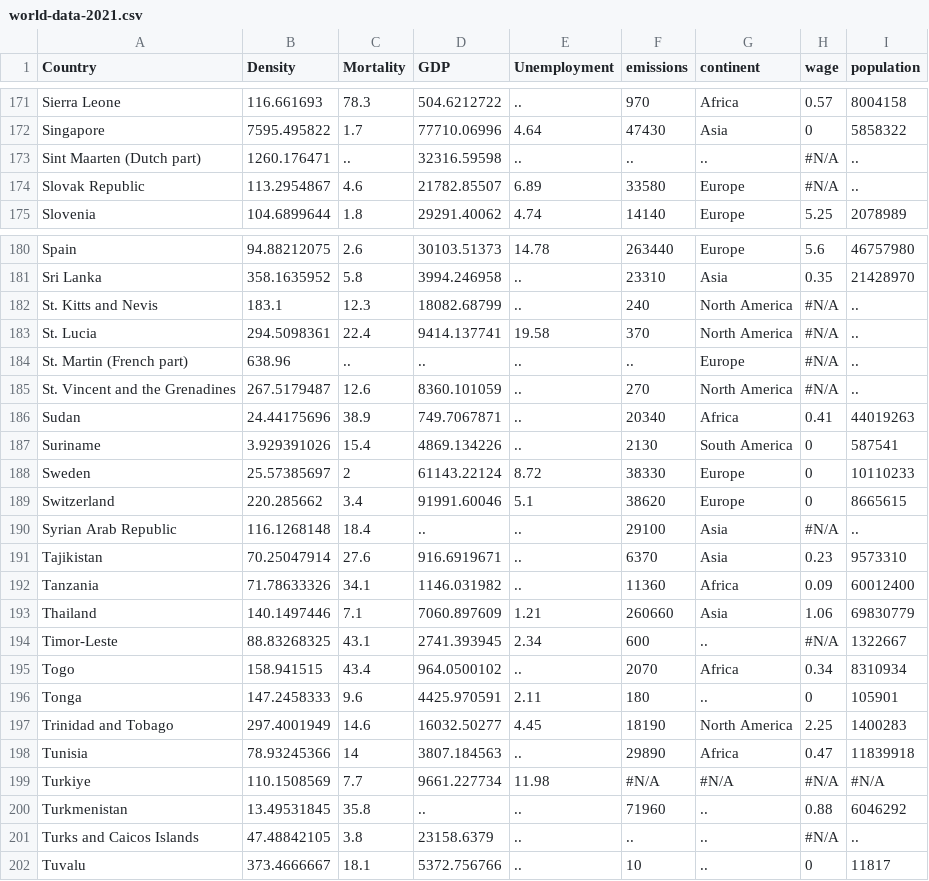
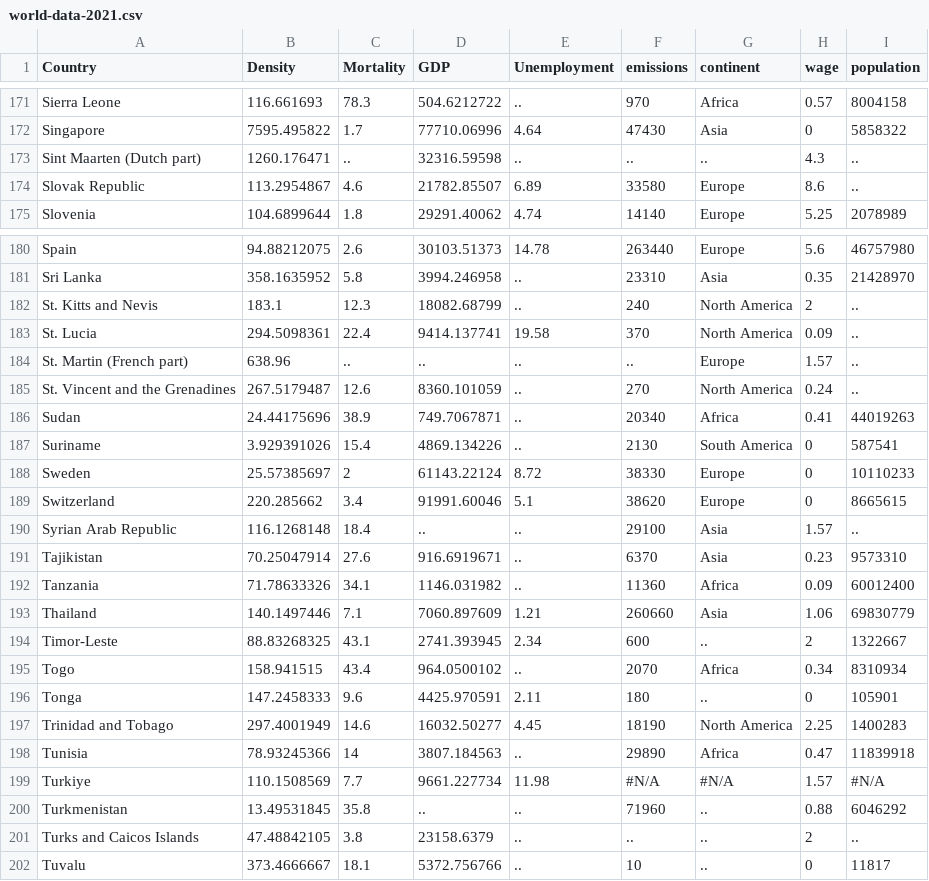
Before and after one commit to AndreasAalbers/Vis-2, a CSV file: world-data-2021.csv, drawn as a sheet; only a part is shown, gaps mark what is left out; the diff covers the shown part only.

```diff
--- a/world-data-2021.csv
+++ b/world-data-2021.csv
@@ -172,4 +172,4 @@ Sierra Leone,116.661693,78.3,504.6212722,..,970,Africa,0.57,8004158
 Singapore,7595.495822,1.7,77710.06996,4.64,47430,Asia,0,5858322
-Sint Maarten (Dutch part),1260.176471,..,32316.59598,..,..,..,#N/A,..
-Slovak Republic,113.2954867,4.6,21782.85507,6.89,33580,Europe,#N/A,..
+Sint Maarten (Dutch part),1260.176471,..,32316.59598,..,..,..,4.3,..
+Slovak Republic,113.2954867,4.6,21782.85507,6.89,33580,Europe,8.6,..
 Slovenia,104.6899644,1.8,29291.40062,4.74,14140,Europe,5.25,2078989
@@ -181,6 +181,6 @@ Spain,94.88212075,2.6,30103.51373,14.78,263440,Europe,5.6,46757980
 Sri Lanka,358.1635952,5.8,3994.246958,..,23310,Asia,0.35,21428970
-St. Kitts and Nevis,183.1,12.3,18082.68799,..,240,North America,#N/A,..
-St. Lucia,294.5098361,22.4,9414.137741,19.58,370,North America,#N/A,..
-St. Martin (French part),638.96,..,..,..,..,Europe,#N/A,..
-St. Vincent and the Grenadines,267.5179487,12.6,8360.101059,..,270,North America,#N/A,..
+St. Kitts and Nevis,183.1,12.3,18082.68799,..,240,North America,2,..
+St. Lucia,294.5098361,22.4,9414.137741,19.58,370,North America,0.09,..
+St. Martin (French part),638.96,..,..,..,..,Europe,1.57,..
+St. Vincent and the Grenadines,267.5179487,12.6,8360.101059,..,270,North America,0.24,..
 Sudan,24.44175696,38.9,749.7067871,..,20340,Africa,0.41,44019263
@@ -189,3 +189,3 @@ Sweden,25.57385697,2,61143.22124,8.72,38330,Europe,0,10110233
 Switzerland,220.285662,3.4,91991.60046,5.1,38620,Europe,0,8665615
-Syrian Arab Republic,116.1268148,18.4,..,..,29100,Asia,#N/A,..
+Syrian Arab Republic,116.1268148,18.4,..,..,29100,Asia,1.57,..
 Tajikistan,70.25047914,27.6,916.6919671,..,6370,Asia,0.23,9573310
@@ -193,3 +193,3 @@ Tanzania,71.78633326,34.1,1146.031982,..,11360,Africa,0.09,60012400
 Thailand,140.1497446,7.1,7060.897609,1.21,260660,Asia,1.06,69830779
-Timor-Leste,88.83268325,43.1,2741.393945,2.34,600,..,#N/A,1322667
+Timor-Leste,88.83268325,43.1,2741.393945,2.34,600,..,2,1322667
 Togo,158.941515,43.4,964.0500102,..,2070,Africa,0.34,8310934
@@ -198,5 +198,5 @@ Trinidad and Tobago,297.4001949,14.6,16032.50277,4.45,18190,North America,2.25,1
 Tunisia,78.93245366,14,3807.184563,..,29890,Africa,0.47,11839918
-Turkiye,110.1508569,7.7,9661.227734,11.98,#N/A,#N/A,#N/A,#N/A
+Turkiye,110.1508569,7.7,9661.227734,11.98,#N/A,#N/A,1.57,#N/A
 Turkmenistan,13.49531845,35.8,..,..,71960,..,0.88,6046292
-Turks and Caicos Islands,47.48842105,3.8,23158.6379,..,..,..,#N/A,..
+Turks and Caicos Islands,47.48842105,3.8,23158.6379,..,..,..,2,..
 Tuvalu,373.4666667,18.1,5372.756766,..,10,..,0,11817
```
Also changed, not shown: 41 edited cells elsewhere in this file, 4 other files.
